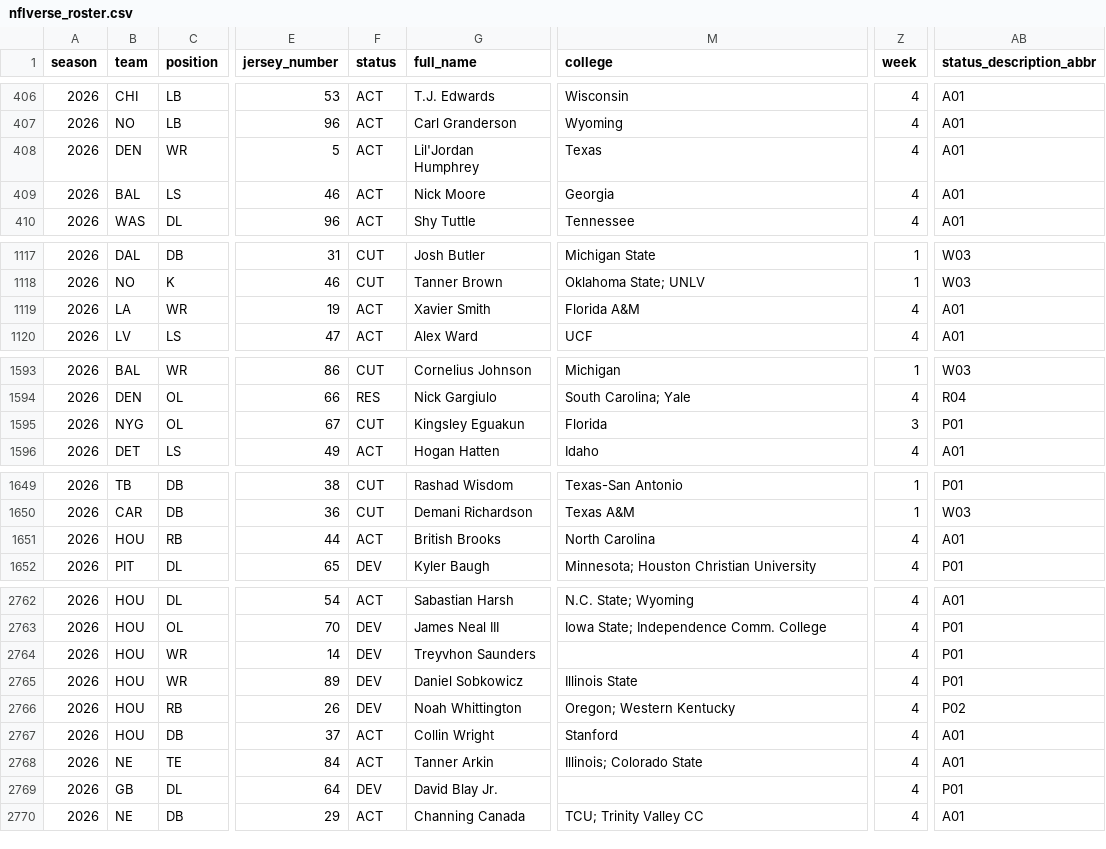
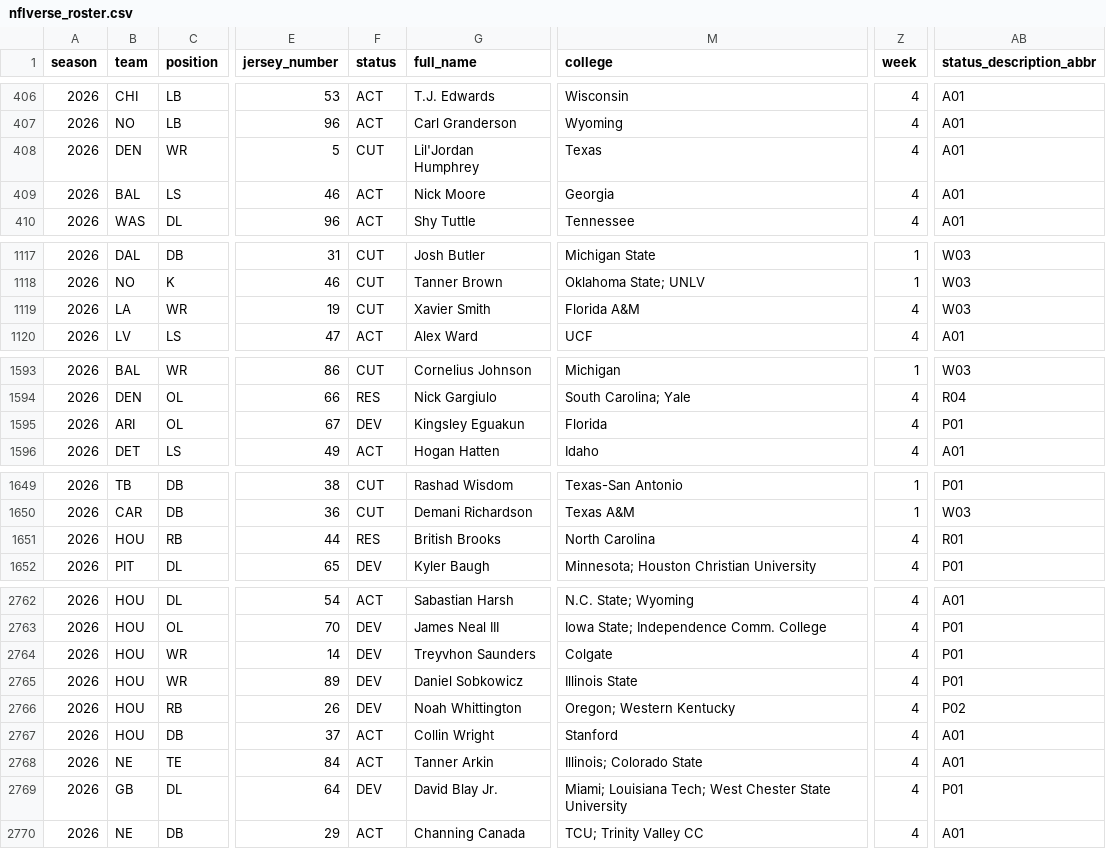
Before and after one commit to 925Sports/NFL-Player-Log, a CSV file: data/nflverse_roster.csv, drawn as a sheet; only a part is shown, gaps mark what is left out; the diff covers the shown part only; the diff names each change by its address in the sheet, - before the commit and + after, or states it on an @@ line.

```diff
--- a/data/nflverse_roster.csv
+++ b/data/nflverse_roster.csv
-F408 (status): ACT
+F408 (status): CUT
-F1119 (status): ACT
+F1119 (status): CUT
-AB1119 (status_description_abbr): A01
+AB1119 (status_description_abbr): W03
-B1595 (team): NYG
+B1595 (team): ARI
-F1595 (status): CUT
+F1595 (status): DEV
-Z1595 (week): 3
+Z1595 (week): 4
-F1651 (status): ACT
+F1651 (status): RES
-AB1651 (status_description_abbr): A01
+AB1651 (status_description_abbr): R01
-M2764 (college): (empty)
+M2764 (college): Colgate
-M2769 (college): (empty)
+M2769 (college): Miami; Louisiana Tech; West Chester State University
```
Also changed, not shown: 5 edited cells elsewhere in this file, data/players.csv, data/rss_news.csv, 1 other file.
